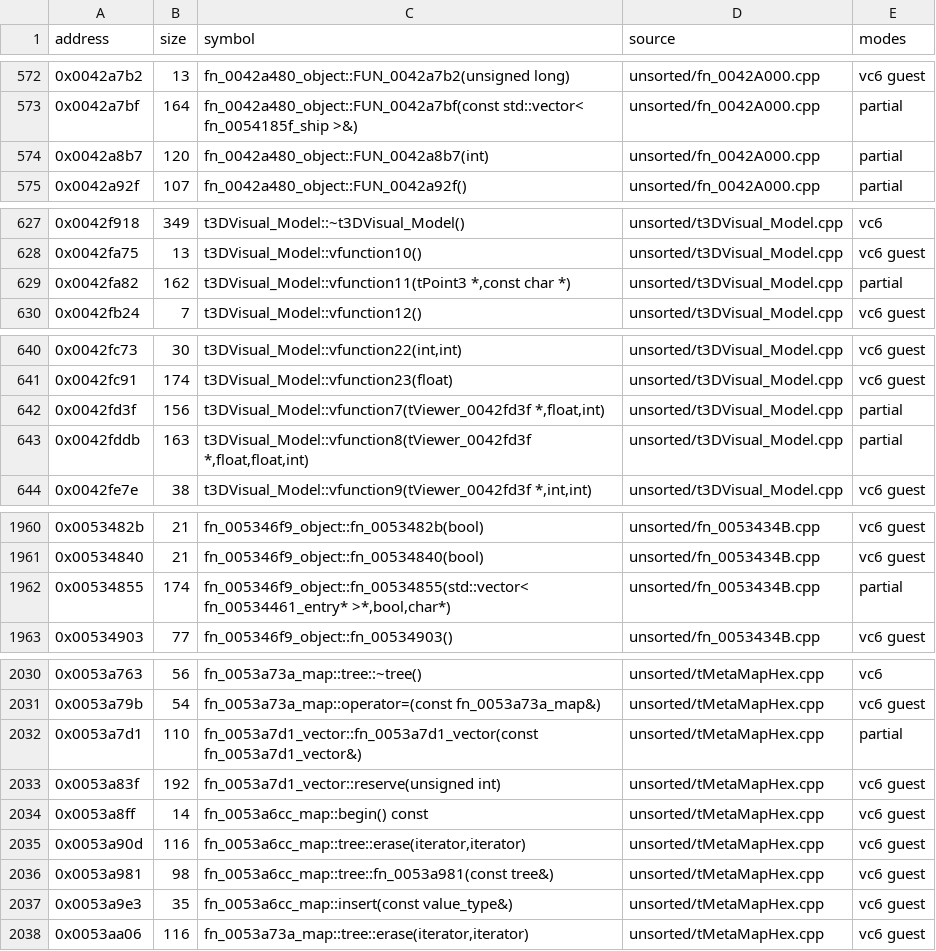
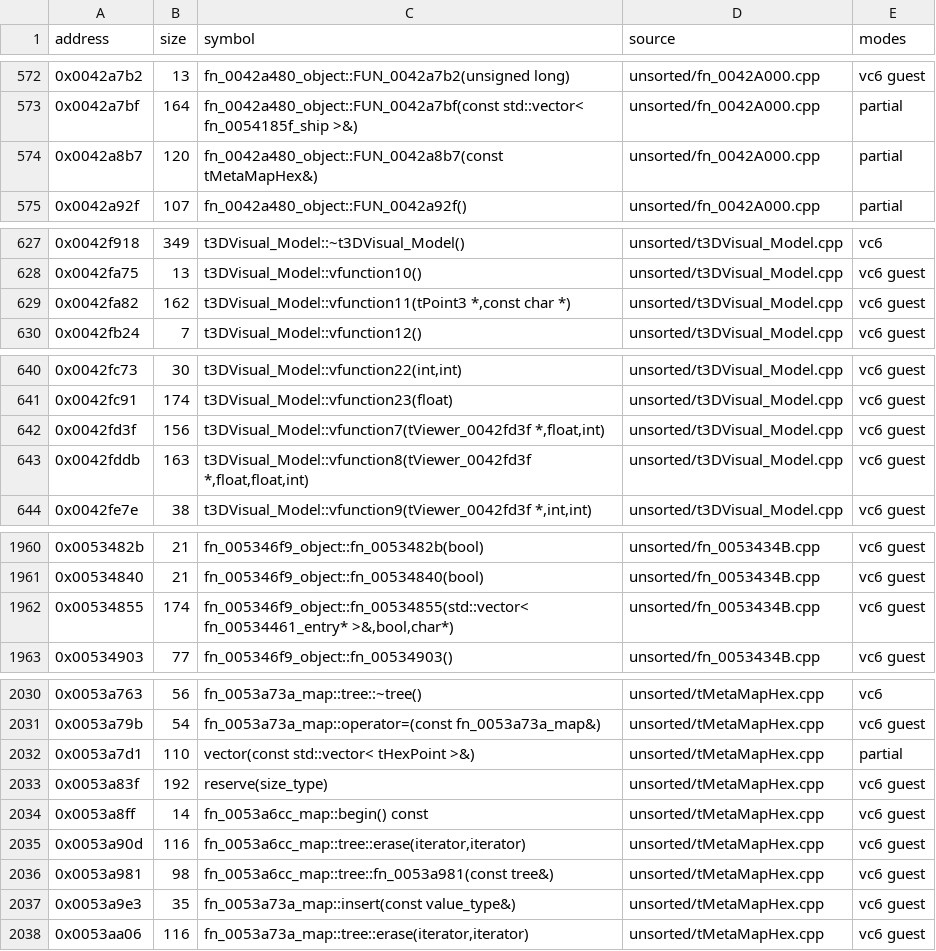
Before and after one commit to marinohardin/SFC2-decomp, a TSV file: op/manifest.tsv, drawn as a sheet; only a part is shown, gaps mark what is left out; the diff covers the shown part only.

```diff
--- a/op/manifest.tsv
+++ b/op/manifest.tsv
@@ -573,3 +573,3 @@ address	size	symbol	source	modes
 0x0042a7bf	164	fn_0042a480_object::FUN_0042a7bf(const std::vector< fn_0054185f_ship >&)	unsorted/fn_0042A000.cpp	partial
-0x0042a8b7	120	fn_0042a480_object::FUN_0042a8b7(int)	unsorted/fn_0042A000.cpp	partial
+0x0042a8b7	120	fn_0042a480_object::FUN_0042a8b7(const tMetaMapHex&)	unsorted/fn_0042A000.cpp	partial
 0x0042a92f	107	fn_0042a480_object::FUN_0042a92f()	unsorted/fn_0042A000.cpp	partial
@@ -628,3 +628,3 @@ address	size	symbol	source	modes
 0x0042fa75	13	t3DVisual_Model::vfunction10()	unsorted/t3DVisual_Model.cpp	vc6 guest
-0x0042fa82	162	t3DVisual_Model::vfunction11(tPoint3 *,const char *)	unsorted/t3DVisual_Model.cpp	partial
+0x0042fa82	162	t3DVisual_Model::vfunction11(tPoint3 *,const char *)	unsorted/t3DVisual_Model.cpp	vc6 guest
 0x0042fb24	7	t3DVisual_Model::vfunction12()	unsorted/t3DVisual_Model.cpp	vc6 guest
@@ -641,4 +641,4 @@ address	size	symbol	source	modes
 0x0042fc91	174	t3DVisual_Model::vfunction23(float)	unsorted/t3DVisual_Model.cpp	vc6 guest
-0x0042fd3f	156	t3DVisual_Model::vfunction7(tViewer_0042fd3f *,float,int)	unsorted/t3DVisual_Model.cpp	partial
-0x0042fddb	163	t3DVisual_Model::vfunction8(tViewer_0042fd3f *,float,float,int)	unsorted/t3DVisual_Model.cpp	partial
+0x0042fd3f	156	t3DVisual_Model::vfunction7(tViewer_0042fd3f *,float,int)	unsorted/t3DVisual_Model.cpp	vc6 guest
+0x0042fddb	163	t3DVisual_Model::vfunction8(tViewer_0042fd3f *,float,float,int)	unsorted/t3DVisual_Model.cpp	vc6 guest
 0x0042fe7e	38	t3DVisual_Model::vfunction9(tViewer_0042fd3f *,int,int)	unsorted/t3DVisual_Model.cpp	vc6 guest
@@ -1961,3 +1961,3 @@ address	size	symbol	source	modes
 0x00534840	21	fn_005346f9_object::fn_00534840(bool)	unsorted/fn_0053434B.cpp	vc6 guest
-0x00534855	174	fn_005346f9_object::fn_00534855(std::vector< fn_00534461_entry* >*,bool,char*)	unsorted/fn_0053434B.cpp	partial
+0x00534855	174	fn_005346f9_object::fn_00534855(std::vector< fn_00534461_entry* >&,bool,char*)	unsorted/fn_0053434B.cpp	vc6 guest
 0x00534903	77	fn_005346f9_object::fn_00534903()	unsorted/fn_0053434B.cpp	vc6 guest
@@ -2031,4 +2031,4 @@ address	size	symbol	source	modes
 0x0053a79b	54	fn_0053a73a_map::operator=(const fn_0053a73a_map&)	unsorted/tMetaMapHex.cpp	vc6 guest
-0x0053a7d1	110	fn_0053a7d1_vector::fn_0053a7d1_vector(const fn_0053a7d1_vector&)	unsorted/tMetaMapHex.cpp	partial
-0x0053a83f	192	fn_0053a7d1_vector::reserve(unsigned int)	unsorted/tMetaMapHex.cpp	vc6 guest
+0x0053a7d1	110	vector(const std::vector< tHexPoint >&)	unsorted/tMetaMapHex.cpp	partial
+0x0053a83f	192	reserve(size_type)	unsorted/tMetaMapHex.cpp	vc6 guest
 0x0053a8ff	14	fn_0053a6cc_map::begin() const	unsorted/tMetaMapHex.cpp	vc6 guest
@@ -2036,3 +2036,3 @@ address	size	symbol	source	modes
 0x0053a981	98	fn_0053a6cc_map::tree::fn_0053a981(const tree&)	unsorted/tMetaMapHex.cpp	vc6 guest
-0x0053a9e3	35	fn_0053a6cc_map::insert(const value_type&)	unsorted/tMetaMapHex.cpp	vc6 guest
+0x0053a9e3	35	fn_0053a73a_map::insert(const value_type&)	unsorted/tMetaMapHex.cpp	vc6 guest
 0x0053aa06	116	fn_0053a73a_map::tree::erase(iterator,iterator)	unsorted/tMetaMapHex.cpp	vc6 guest
```
Also changed, not shown: 24 edited cells elsewhere in this file.
